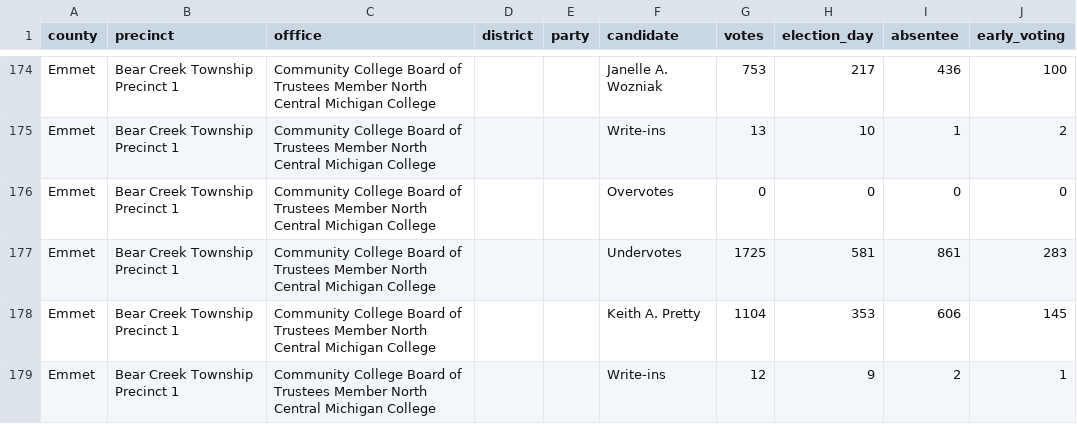
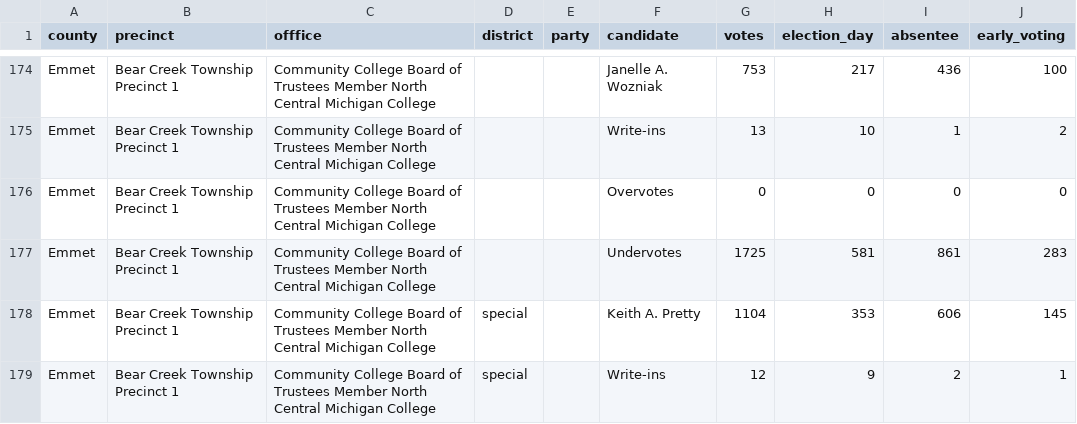
Before and after one commit to openelections/openelections-data-mi, a CSV file: 2024/counties/20241105__mi__general__emmet__precinct.csv, drawn as a sheet; only a part is shown, gaps mark what is left out; the diff covers the shown part only.

```diff
--- a/2024/counties/20241105__mi__general__emmet__precinct.csv
+++ b/2024/counties/20241105__mi__general__emmet__precinct.csv
@@ -177,3 +177,3 @@ Emmet,Bear Creek Township Precinct 1,Community College Board of Trustees Member
 Emmet,Bear Creek Township Precinct 1,Community College Board of Trustees Member North Central Michigan College,,,Undervotes,1725,581,861,283
-Emmet,Bear Creek Township Precinct 1,Community College Board of Trustees Member North Central Michigan College,,,Keith A. Pretty,1104,353,606,145
-Emmet,Bear Creek Township Precinct 1,Community College Board of Trustees Member North Central Michigan College,,,Write-ins,12,9,2,1
+Emmet,Bear Creek Township Precinct 1,Community College Board of Trustees Member North Central Michigan College,special,,Keith A. Pretty,1104,353,606,145
+Emmet,Bear Creek Township Precinct 1,Community College Board of Trustees Member North Central Michigan College,special,,Write-ins,12,9,2,1
```
Also changed, not shown: 86 edited cells elsewhere in this file, 2024/counties/20241105__mi__general__mason__precinct.csv.
